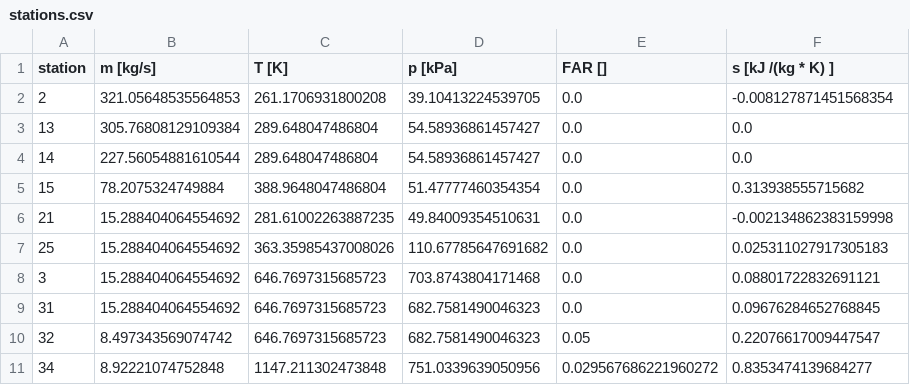
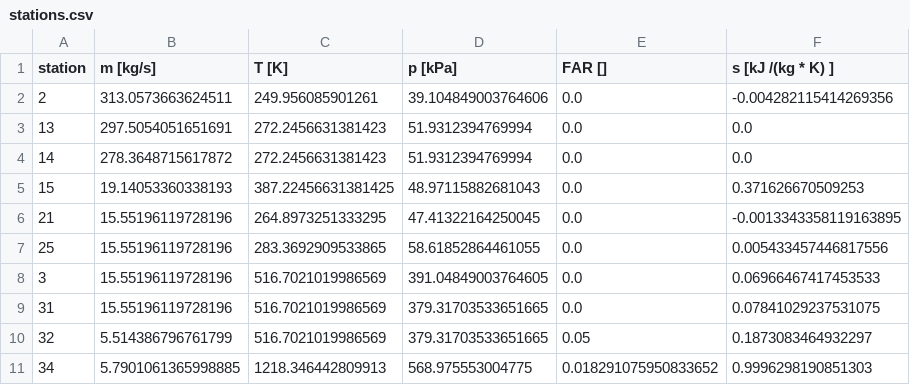
Before and after one commit to adam-johansson/adams-wunder-engine, a CSV file: CCE/simulation_data/stations.csv, drawn as a sheet; only a part is shown; the diff covers the shown part only.

```diff
--- a/CCE/simulation_data/stations.csv
+++ b/CCE/simulation_data/stations.csv
@@ -1,11 +1,11 @@
 station,m [kg/s],T [K],p [kPa],FAR [],s [kJ /(kg * K) ]
-2,321.05648535564853,261.1706931800208,39.10413224539705,0.0,-0.008127871451568354
-13,305.76808129109384,289.648047486804,54.58936861457427,0.0,0.0
-14,227.56054881610544,289.648047486804,54.58936861457427,0.0,0.0
-15,78.2075324749884,388.9648047486804,51.47777460354354,0.0,0.313938555715682
-21,15.288404064554692,281.61002263887235,49.84009354510631,0.0,-0.002134862383159998
-25,15.288404064554692,363.35985437008026,110.67785647691682,0.0,0.025311027917305183
-3,15.288404064554692,646.7697315685723,703.8743804171468,0.0,0.08801722832691121
-31,15.288404064554692,646.7697315685723,682.7581490046323,0.0,0.09676284652768845
-32,8.497343569074742,646.7697315685723,682.7581490046323,0.05,0.22076617009447547
-34,8.92221074752848,1147.211302473848,751.0339639050956,0.029567686221960272,0.8353474139684277
+2,313.0573663624511,249.956085901261,39.104849003764606,0.0,-0.004282115414269356
+13,297.5054051651691,272.2456631381423,51.9312394769994,0.0,0.0
+14,278.3648715617872,272.2456631381423,51.9312394769994,0.0,0.0
+15,19.14053360338193,387.22456631381425,48.97115882681043,0.0,0.371626670509253
+21,15.55196119728196,264.8973251333295,47.41322164250045,0.0,-0.0013343358119163895
+25,15.55196119728196,283.3692909533865,58.61852864461055,0.0,0.005433457446817556
+3,15.55196119728196,516.7021019986569,391.04849003764605,0.0,0.06966467417453533
+31,15.55196119728196,516.7021019986569,379.31703533651665,0.0,0.07841029237531075
+32,5.514386796761799,516.7021019986569,379.31703533651665,0.05,0.1873083464932297
+34,5.7901061365998885,1218.346442809913,568.975553004775,0.018291075950833652,0.9996298190851303
```
Also changed, not shown: 30 edited cells elsewhere in this file, 23 other files.
